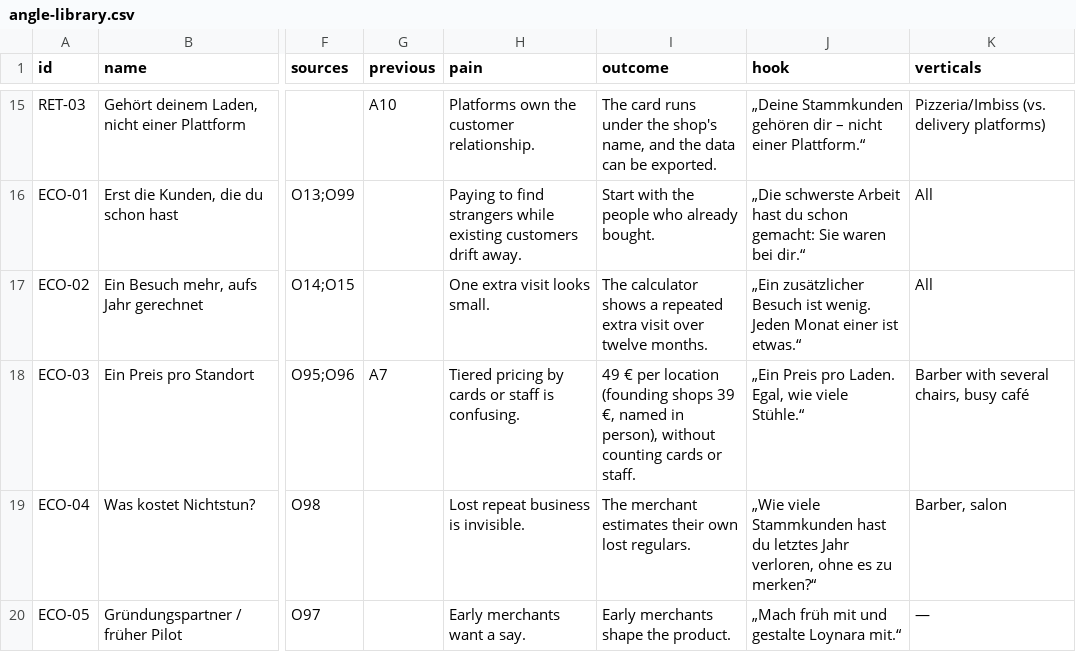
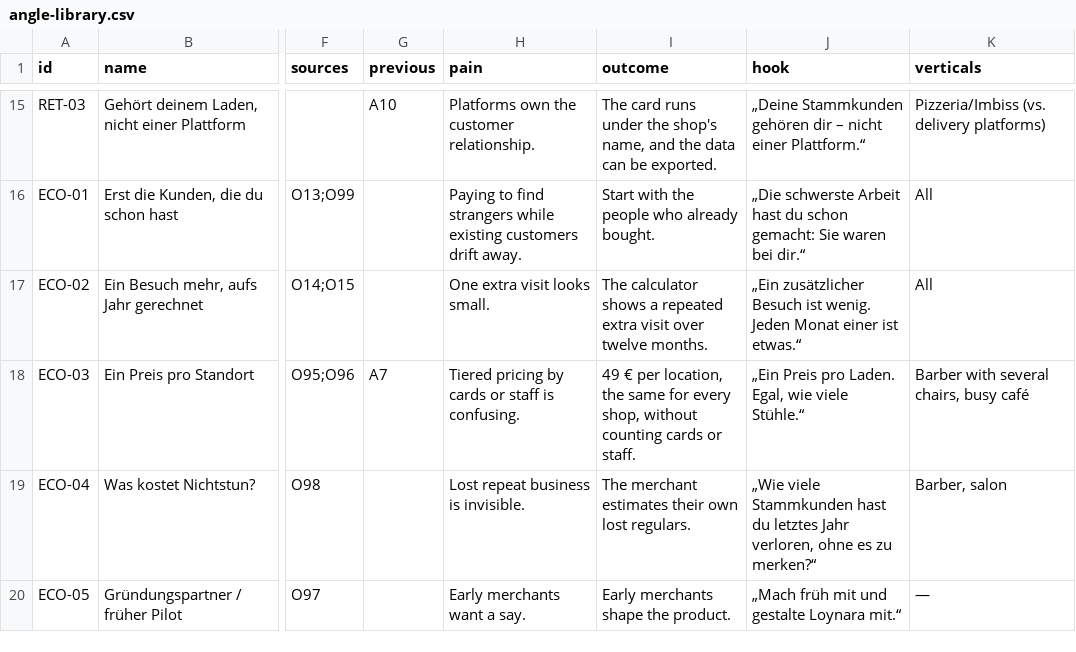
Before and after one commit to belmo-hub/loynara, a CSV file: gtm/data/angle-library.csv, drawn as a sheet; only a part is shown, gaps mark what is left out; the diff names each change by its address in the sheet, - before the commit and + after, or states it on an @@ line.

```diff
--- a/gtm/data/angle-library.csv
+++ b/gtm/data/angle-library.csv
-I18 (outcome): …€ per location (founding shops 39 €, named in person), without counting…
+I18 (outcome): …€ per location, the same for every shop, without counting…
```
Also changed, not shown: gtm/data/angle-sources.csv, gtm/data/funnel-model.csv, 21 other files.
